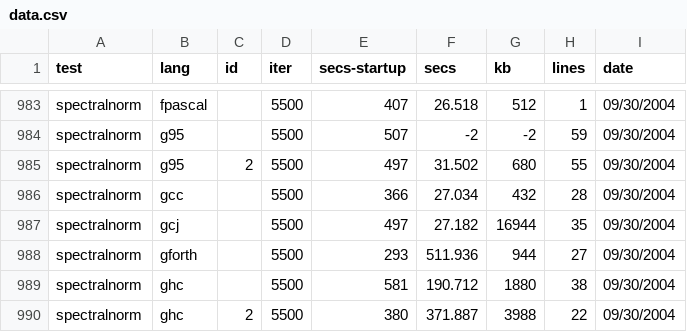
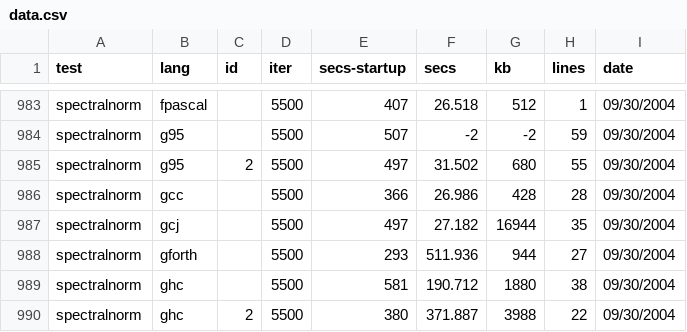
Before and after one commit to kragen/shootout, a CSV file: website/websites/gp4/data/data.csv, drawn as a sheet; only a part is shown, gaps mark what is left out.

```diff
--- a/website/websites/gp4/data/data.csv
+++ b/website/websites/gp4/data/data.csv
@@ -985,3 +985,3 @@ spectralnorm,g95, ,5500,507,-2,-2,59, 09/30/2004
 spectralnorm,g95,2,5500,497,31.502,680,55, 09/30/2004
-spectralnorm,gcc, ,5500,366,27.034,432,28, 09/30/2004
+spectralnorm,gcc, ,5500,366,26.986,428,28, 09/30/2004
 spectralnorm,gcj, ,5500,497,27.182,16944,35, 09/30/2004
```
Also changed, not shown: website/websites/gp4/data/ndata.csv, 2 other files.
